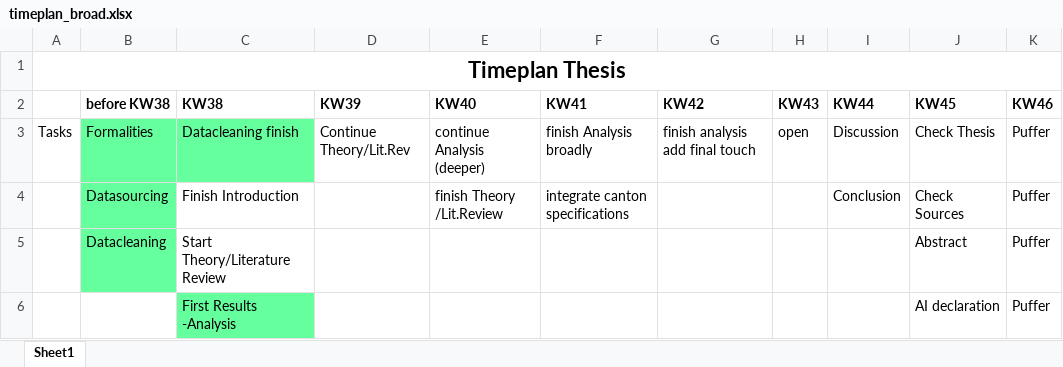
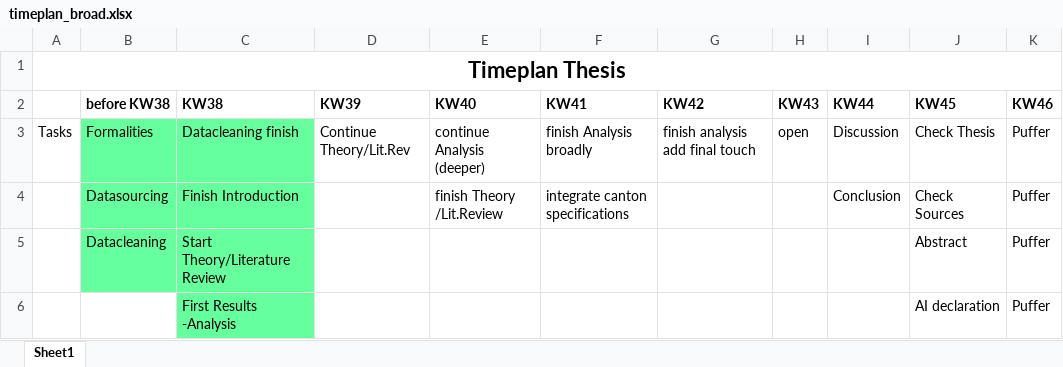
Before and after one commit to MB20030/BA_Thesis, an Excel workbook: formalities/timeplan_broad.xlsx, sheet Sheet1, drawn as a sheet; only a part is shown; values as stored, in another font and other column widths than the file's, no borders; the diff names each change by its address in the sheet, - before the commit and + after, or states it on an @@ line.

```diff
--- a/formalities/timeplan_broad.xlsx (sheet Sheet1)
+++ b/formalities/timeplan_broad.xlsx (sheet Sheet1)
-C4:C5 fill: none
+C4:C5 fill: #66FF9E
```
Also changed, not shown: 3 other files.
